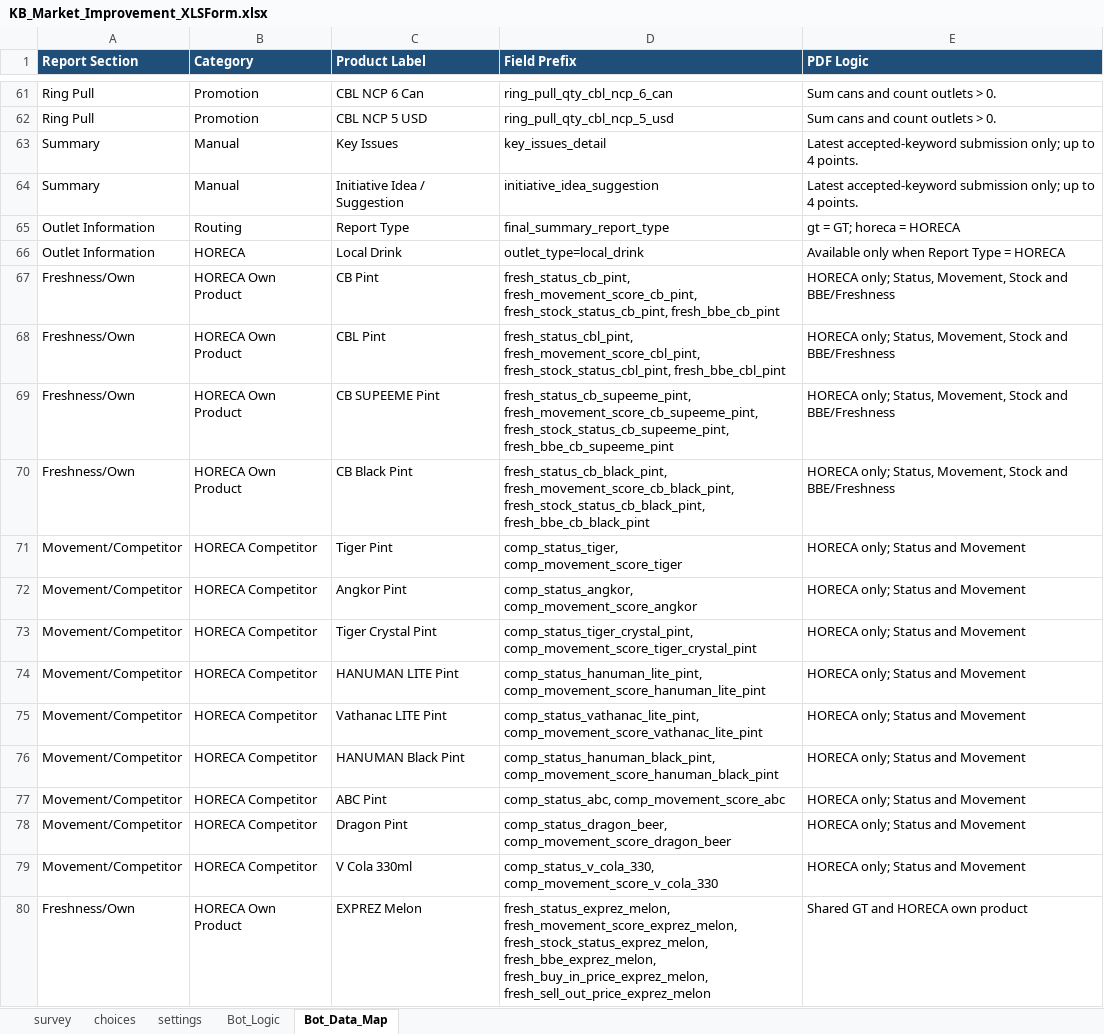
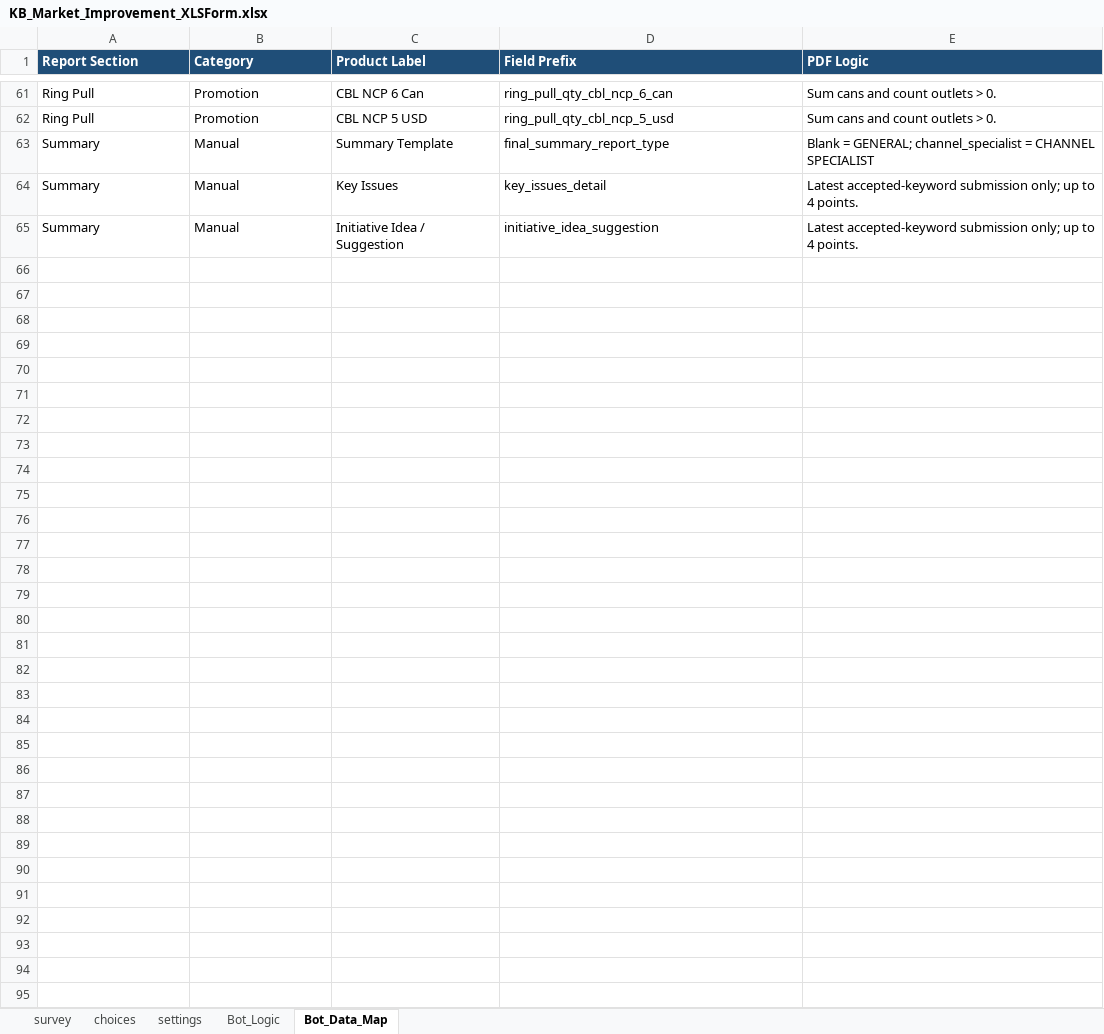
Before and after one commit to phearomITE/Market_Survey, an Excel workbook: templates/KB_Market_Improvement_XLSForm.xlsx, sheet Bot_Data_Map, drawn as a sheet; only a part is shown, gaps mark what is left out; values as stored, in another font and other column widths than the file's, no borders; removed rows and columns are numbered as before the commit, all else as after; the diff names each change by its address in the sheet, - before the commit and + after, or states it on an @@ line.

Commit message:
Make all report commands finish within one minute

```diff
--- a/templates/KB_Market_Improvement_XLSForm.xlsx (sheet Bot_Data_Map)
+++ b/templates/KB_Market_Improvement_XLSForm.xlsx (sheet Bot_Data_Map)
+row 63: Summary | Manual | Summary Template | final_summary_report_type | Blank = GENERAL; channel_specialist = CHANNEL SPECIALIST
-row 65: Outlet Information | Routing | Report Type | final_summary_report_type | gt = GT; horeca = HORECA
-row 66: Outlet Information | HORECA | Local Drink | outlet_type=local_drink | Available only when Report Type = HORECA
-row 67: Freshness/Own | HORECA Own Product | CB Pint | fresh_status_cb_pint, fresh_movement_score_cb_pint, fresh_stock_status_cb_pint, fresh_bbe_cb_pint | HORECA only; Status, Movement, Stock and BBE/Freshness
-row 68: Freshness/Own | HORECA Own Product | CBL Pint | fresh_status_cbl_pint, fresh_movement_score_cbl_pint, fresh_stock_status_cbl_pint, fresh_bbe_cbl_pint | HORECA only; Status, Movement, Stock and BBE/Freshness
-row 69: Freshness/Own | HORECA Own Product | CB SUPEEME Pint | fresh_status_cb_supeeme_pint, fresh_movement_score_cb_supeeme_pint, fresh_stock_status_cb_supeeme_pint, fresh_bbe_cb_supeeme_pint | HORECA only; Status, Movement, Stock and BBE/Freshness
-row 70: Freshness/Own | HORECA Own Product | CB Black Pint | fresh_status_cb_black_pint, fresh_movement_score_cb_black_pint, fresh_stock_status_cb_black_pint, fresh_bbe_cb_black_pint | HORECA only; Status, Movement, Stock and BBE/Freshness
-row 71: Movement/Competitor | HORECA Competitor | Tiger Pint | comp_status_tiger, comp_movement_score_tiger | HORECA only; Status and Movement
-row 72: Movement/Competitor | HORECA Competitor | Angkor Pint | comp_status_angkor, comp_movement_score_angkor | HORECA only; Status and Movement
-row 73: Movement/Competitor | HORECA Competitor | Tiger Crystal Pint | comp_status_tiger_crystal_pint, comp_movement_score_tiger_crystal_pint | HORECA only; Status and Movement
-row 74: Movement/Competitor | HORECA Competitor | HANUMAN LITE Pint | comp_status_hanuman_lite_pint, comp_movement_score_hanuman_lite_pint | HORECA only; Status and Movement
-row 75: Movement/Competitor | HORECA Competitor | Vathanac LITE Pint | comp_status_vathanac_lite_pint, comp_movement_score_vathanac_lite_pint | HORECA only; Status and Movement
-row 76: Movement/Competitor | HORECA Competitor | HANUMAN Black Pint | comp_status_hanuman_black_pint, comp_movement_score_hanuman_black_pint | HORECA only; Status and Movement
-row 77: Movement/Competitor | HORECA Competitor | ABC Pint | comp_status_abc, comp_movement_score_abc | HORECA only; Status and Movement
-row 78: Movement/Competitor | HORECA Competitor | Dragon Pint | comp_status_dragon_beer, comp_movement_score_dragon_beer | HORECA only; Status and Movement
-row 79: Movement/Competitor | HORECA Competitor | V Cola 330ml | comp_status_v_cola_330, comp_movement_score_v_cola_330 | HORECA only; Status and Movement
-row 80: Freshness/Own | HORECA Own Product | EXPREZ Melon | fresh_status_exprez_melon, fresh_movement_score_exprez_melon, fresh_stock_status_exprez_melon, fresh_bbe_exprez_melon, fresh_buy_in_price_exprez_melon, fresh_sell_out_price_exprez_melon | Shared GT and HORECA own product
```
Also changed, not shown: sheet survey, sheet Bot_Logic, sheet choices, sheet settings, templates/template_by_dealer.xlsx, templates/template_horeca.xlsx, 12 other files.
